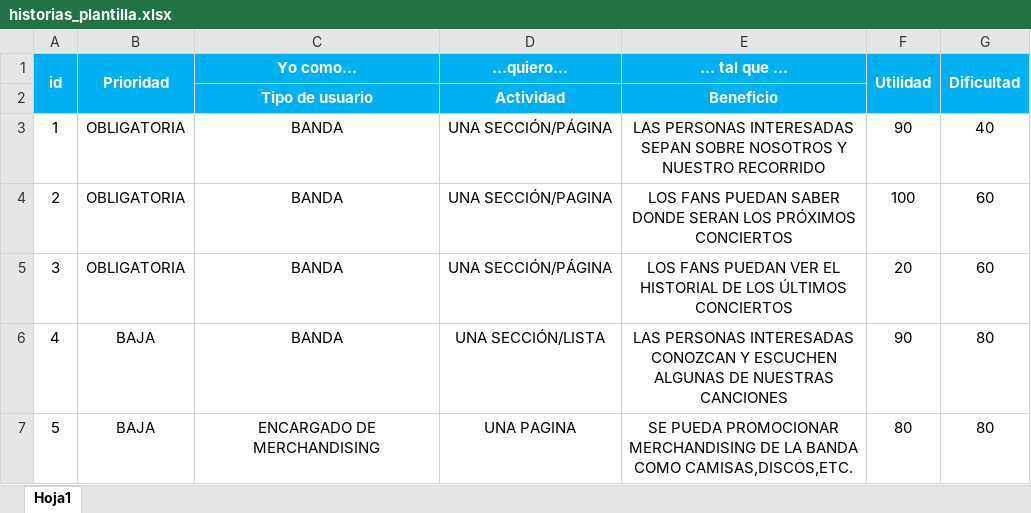
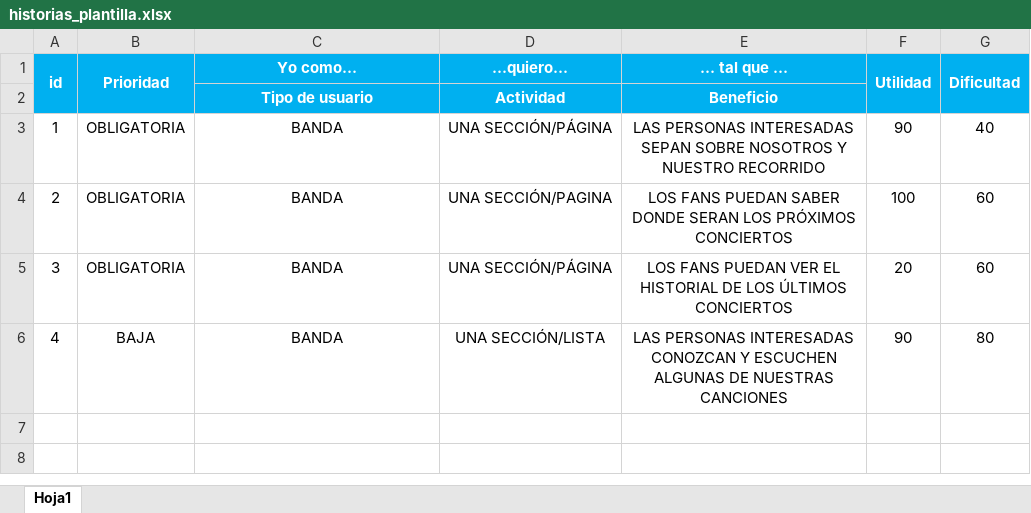
Before and after one commit to FelipeGuz/parcialDesarrolloFelipe_Guzman, an Excel workbook: diseño/historias_plantilla.xlsx, sheet Hoja1, drawn as a sheet; values as stored, in another font and other column widths than the file's, no borders; the diff names each change by its address in the sheet, - before the commit and + after, or states it on an @@ line.

```diff
--- a/diseño/historias_plantilla.xlsx (sheet Hoja1)
+++ b/diseño/historias_plantilla.xlsx (sheet Hoja1)
-row 7: 5 | BAJA | ENCARGADO DE MERCHANDISING | UNA PAGINA | SE PUEDA PROMOCIONAR MERCHANDISING DE LA BANDA COMO CAMISAS,DISCOS,ETC. | 80 | 80
```
Also changed, not shown: 16 other files.
